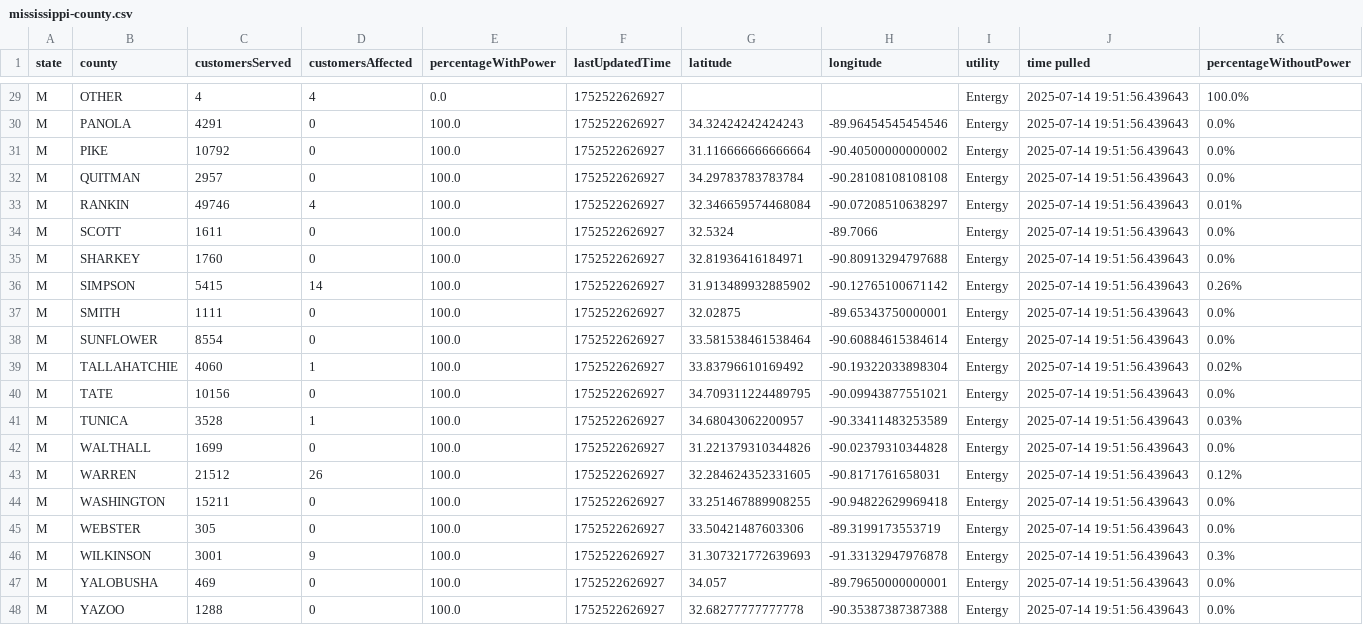
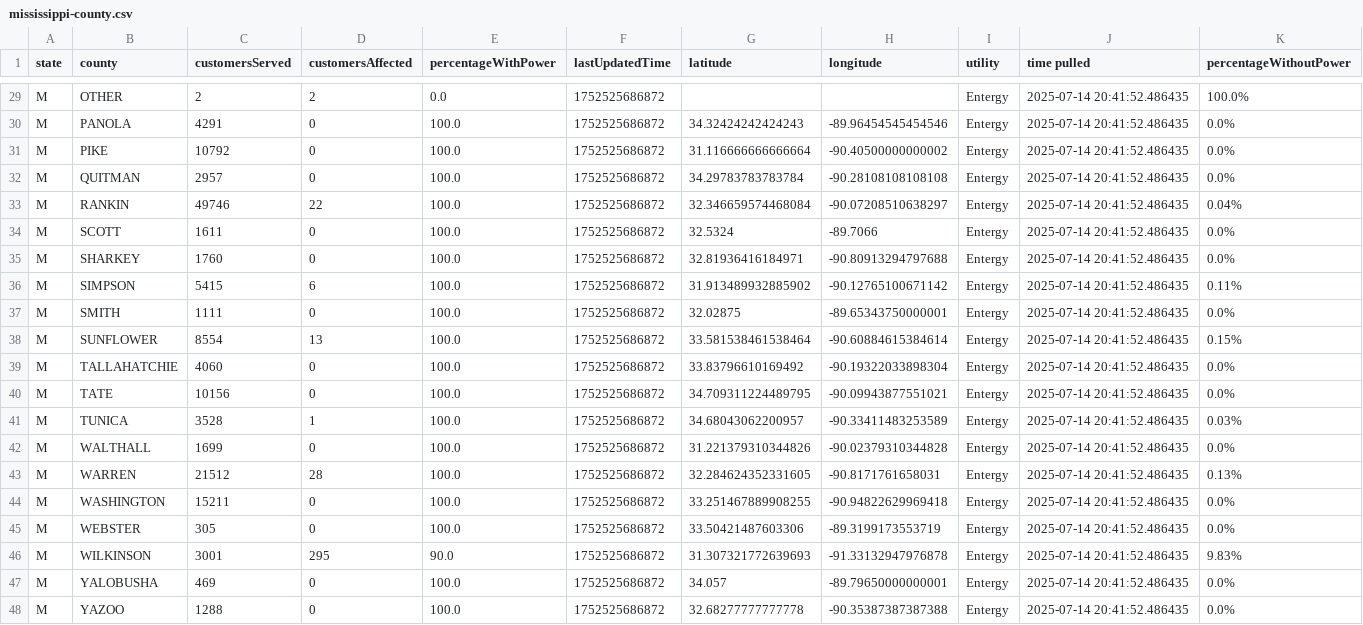
Before and after one commit to sophiaanderson14/entergy-github, a CSV file: mississippi-county.csv, drawn as a sheet; only a part is shown, gaps mark what is left out; the diff covers the shown part only; the diff names each change by its address in the sheet, - before the commit and + after, or states it on an @@ line.

```diff
--- a/mississippi-county.csv
+++ b/mississippi-county.csv
-C29 (customersServed): 4
+C29 (customersServed): 2
-D29 (customersAffected): 4
+D29 (customersAffected): 2
-F29:F48 (lastUpdatedTime): 1752522626927
+F29:F48 (lastUpdatedTime): 1752525686872
-J29:J48 (time pulled): 2025-07-14 19:51:56.439643
+J29:J48 (time pulled): 2025-07-14 20:41:52.486435
-D33 (customersAffected): 4
+D33 (customersAffected): 22
-K33 (percentageWithoutPower): 0.01%
+K33 (percentageWithoutPower): 0.04%
-D36 (customersAffected): 14
+D36 (customersAffected): 6
-K36 (percentageWithoutPower): 0.26%
+K36 (percentageWithoutPower): 0.11%
-D38 (customersAffected): 0
+D38 (customersAffected): 13
-K38 (percentageWithoutPower): 0.0%
+K38 (percentageWithoutPower): 0.15%
-D39 (customersAffected): 1
+D39 (customersAffected): 0
-K39 (percentageWithoutPower): 0.02%
+K39 (percentageWithoutPower): 0.0%
-D43 (customersAffected): 26
+D43 (customersAffected): 28
-K43 (percentageWithoutPower): 0.12%
+K43 (percentageWithoutPower): 0.13%
-D46 (customersAffected): 9
+D46 (customersAffected): 295
-E46 (percentageWithPower): 100.0
+E46 (percentageWithPower): 90.0
-K46 (percentageWithoutPower): 0.3%
+K46 (percentageWithoutPower): 9.83%
```
Also changed, not shown: 66 edited cells elsewhere in this file, louisiana-county.csv, louisiana-zip.csv, 1 other file.
